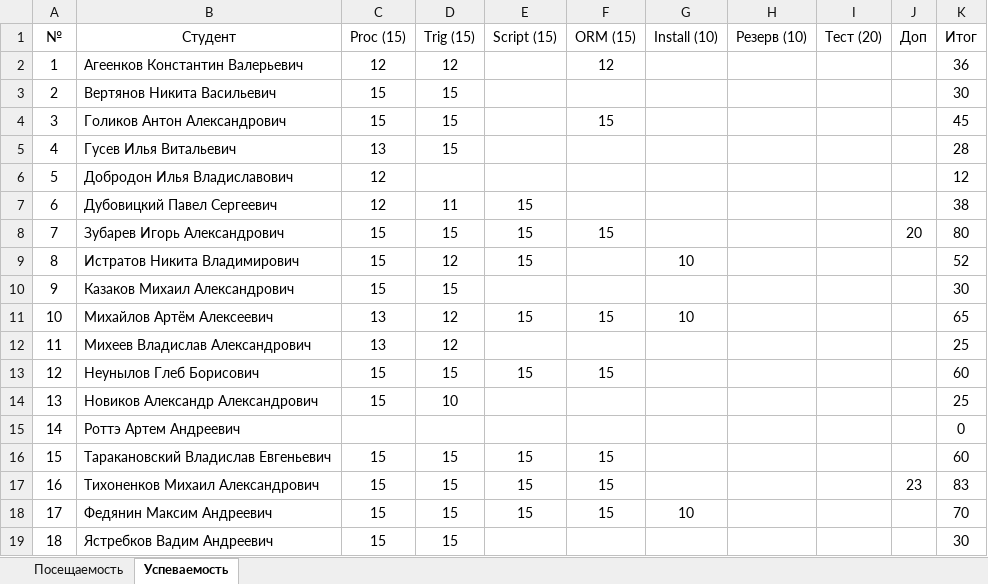
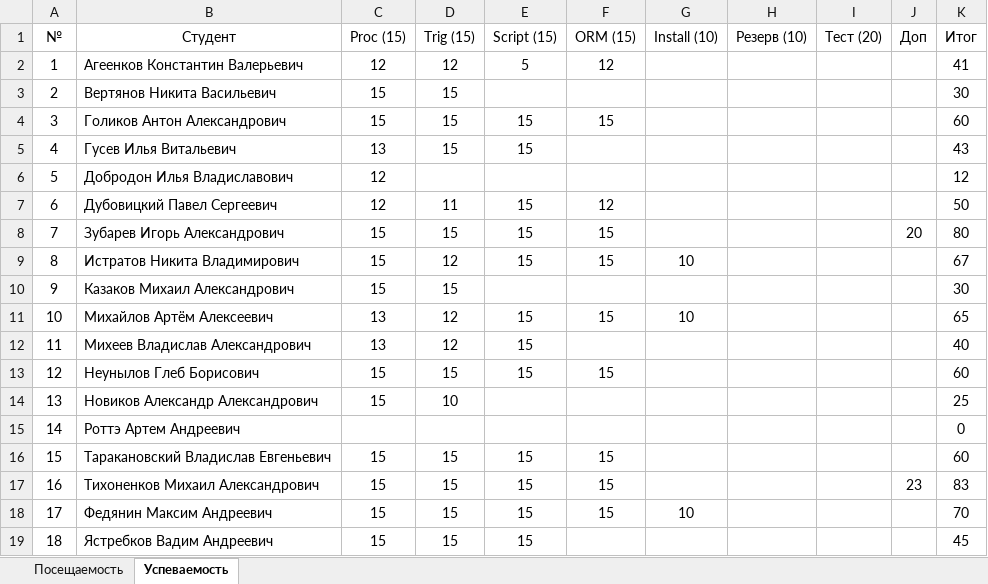
Before and after one commit to TheBandik/db-management-and-automation, an Excel workbook: Успеваемость_С-ИП-21-1.xlsx, sheet Успеваемость, drawn as a sheet; values as stored, in another font and other column widths than the file's, no borders; the diff names each change by its address in the sheet, - before the commit and + after, or states it on an @@ line.

```diff
--- a/Успеваемость_С-ИП-21-1.xlsx (sheet Успеваемость)
+++ b/Успеваемость_С-ИП-21-1.xlsx (sheet Успеваемость)
-E2 (Script (15)): (empty)
+E2 (Script (15)): 5
-K2 (Итог): 36
+K2 (Итог): 41
-E4:E5 (Script (15)): (empty)
+E4:E5 (Script (15)): 15
-K4 (Итог): 45
+K4 (Итог): 60
-K5 (Итог): 28
+K5 (Итог): 43
-F7 (ORM (15)): (empty)
+F7 (ORM (15)): 12
-K7 (Итог): 38
+K7 (Итог): 50
-F9 (ORM (15)): (empty)
+F9 (ORM (15)): 15
-K9 (Итог): 52
+K9 (Итог): 67
-E12 (Script (15)): (empty)
+E12 (Script (15)): 15
-K12 (Итог): 25
+K12 (Итог): 40
-E19 (Script (15)): (empty)
+E19 (Script (15)): 15
-K19 (Итог): 30
+K19 (Итог): 45
```
Also changed, not shown: Успеваемость_С-ИП-21-2.xlsx.
